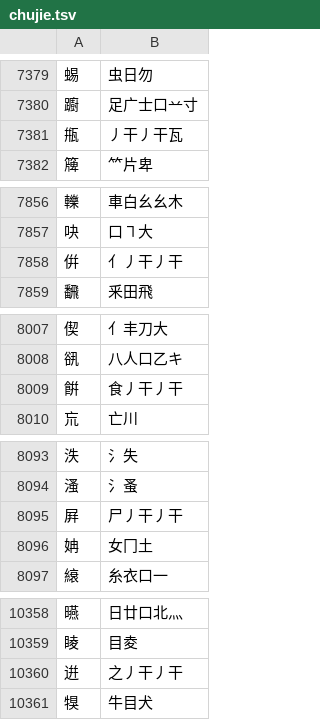
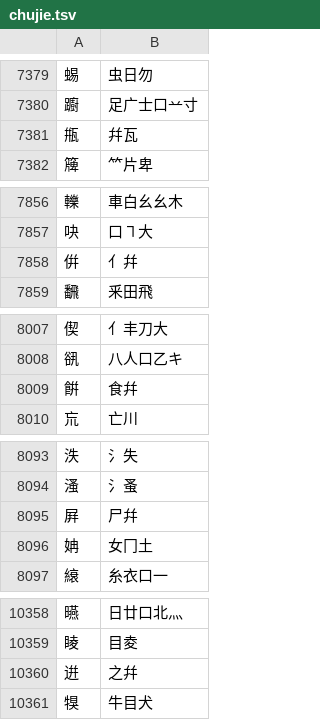
Before and after one commit to chenlin014/jiezi, a TSV file: table/chujie.tsv, drawn as a sheet; only a part is shown, gaps mark what is left out.

```diff
--- a/table/chujie.tsv
+++ b/table/chujie.tsv
@@ -7380,3 +7380,3 @@
 躕	足广士口䒑寸
-甁	丿干丿干瓦
+甁	幷瓦
 簰	⺮片卑
@@ -7857,3 +7857,3 @@
 吷	口㇕大
-倂	亻丿干丿干
+倂	亻幷
 飜	釆田飛
@@ -8008,3 +8008,3 @@
 谻	八人口乙キ
-餠	食丿干丿干
+餠	食幷
 巟	亡川
@@ -8094,3 +8094,3 @@
 溞	氵蚤
-屛	尸丿干丿干
+屛	尸幷
 姌	女冂土
@@ -10359,3 +10359,3 @@
 睖	目夌
-逬	之丿干丿干
+逬	之幷
 犑	牛目犬
```
Also changed, not shown: 1 other file.
